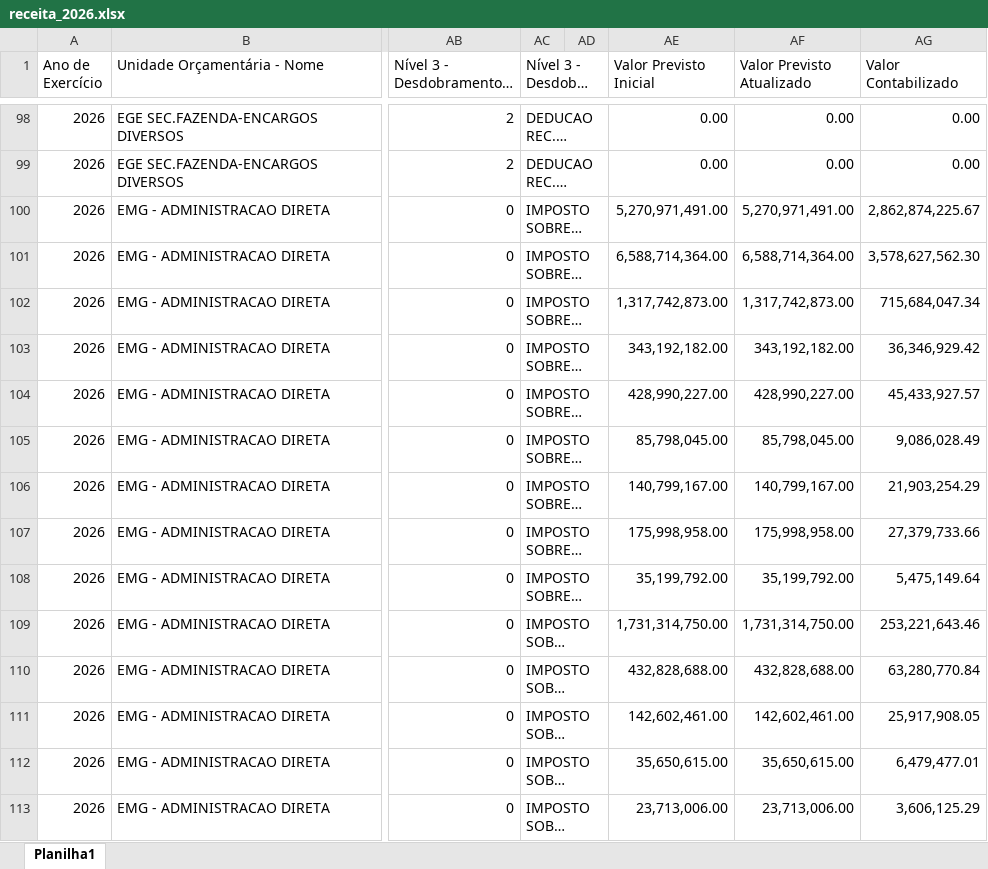
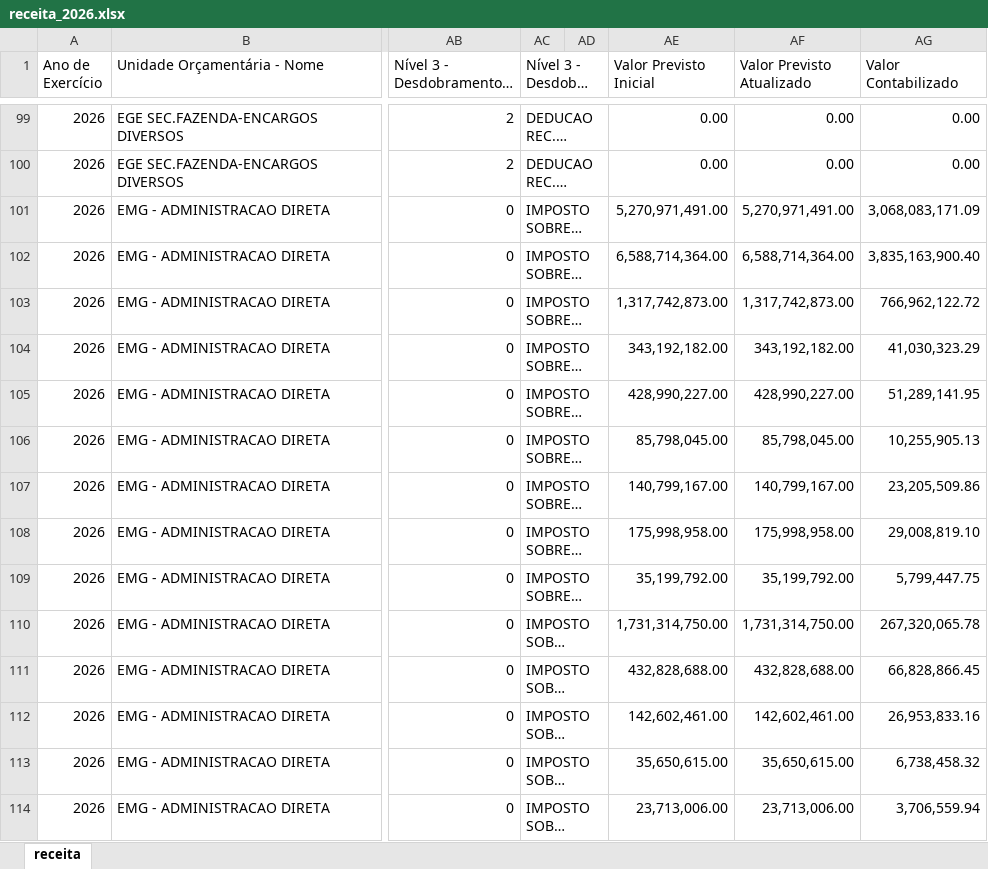
Before and after one commit to transparencia-mg/portal_receita, an Excel workbook: upload/receita_2026.xlsx, sheet receita, drawn as a sheet; only a part is shown, gaps mark what is left out; long unchanged cells end in …; values as stored, in another font and other column widths than the file's, no cell formats; addresses are those after the commit; the diff covers the shown part only; the diff names each change by its address in the sheet, - before the commit and + after, or states it on an @@ line.

Commit message:
Add files via upload

```diff
--- a/upload/receita_2026.xlsx (sheet receita)
+++ b/upload/receita_2026.xlsx (sheet receita)
-sheet tab: Planilha1
+sheet tab: receita
-AG101 (Valor Contabilizado): 2,862,874,225.67
+AG101 (Valor Contabilizado): 3,068,083,171.09
-AG102 (Valor Contabilizado): 3,578,627,562.30
+AG102 (Valor Contabilizado): 3,835,163,900.40
-AG103 (Valor Contabilizado): 715,684,047.34
+AG103 (Valor Contabilizado): 766,962,122.72
-AG104 (Valor Contabilizado): 36,346,929.42
+AG104 (Valor Contabilizado): 41,030,323.29
-AG105 (Valor Contabilizado): 45,433,927.57
+AG105 (Valor Contabilizado): 51,289,141.95
-AG106 (Valor Contabilizado): 9,086,028.49
+AG106 (Valor Contabilizado): 10,255,905.13
-AG107 (Valor Contabilizado): 21,903,254.29
+AG107 (Valor Contabilizado): 23,205,509.86
-AG108 (Valor Contabilizado): 27,379,733.66
+AG108 (Valor Contabilizado): 29,008,819.10
-AG109 (Valor Contabilizado): 5,475,149.64
+AG109 (Valor Contabilizado): 5,799,447.75
-AG110 (Valor Contabilizado): 253,221,643.46
+AG110 (Valor Contabilizado): 267,320,065.78
-AG111 (Valor Contabilizado): 63,280,770.84
+AG111 (Valor Contabilizado): 66,828,866.45
-AG112 (Valor Contabilizado): 25,917,908.05
+AG112 (Valor Contabilizado): 26,953,833.16
-AG113 (Valor Contabilizado): 6,479,477.01
+AG113 (Valor Contabilizado): 6,738,458.32
-AG114 (Valor Contabilizado): 3,606,125.29
+AG114 (Valor Contabilizado): 3,706,559.94
```
Also changed, not shown: 5 added rows and 338 edited cells elsewhere in this sheet, cell formats, upload/receita_2022.xlsx, upload/receita_2023.xlsx, 2 other files.
